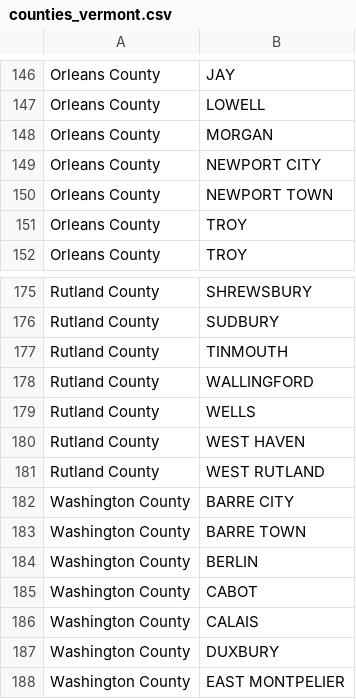
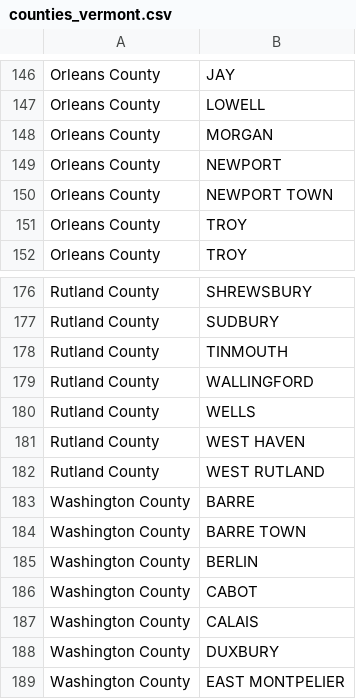
Before and after one commit to oke-w/election, a CSV file: counties_vermont.csv, drawn as a sheet; only a part is shown, gaps mark what is left out; the diff covers the shown part only.

```diff
--- a/counties_vermont.csv
+++ b/counties_vermont.csv
@@ -148,3 +148,3 @@ Orleans County,LOWELL
 Orleans County,MORGAN
-Orleans County,NEWPORT CITY
+Orleans County,NEWPORT
 Orleans County,NEWPORT TOWN
@@ -181,3 +182,3 @@ Rutland County,WEST HAVEN
 Rutland County,WEST RUTLAND
-Washington County,BARRE CITY
+Washington County,BARRE
 Washington County,BARRE TOWN
```
Also changed, not shown: 1 added row and 5 edited cells elsewhere in this file.
